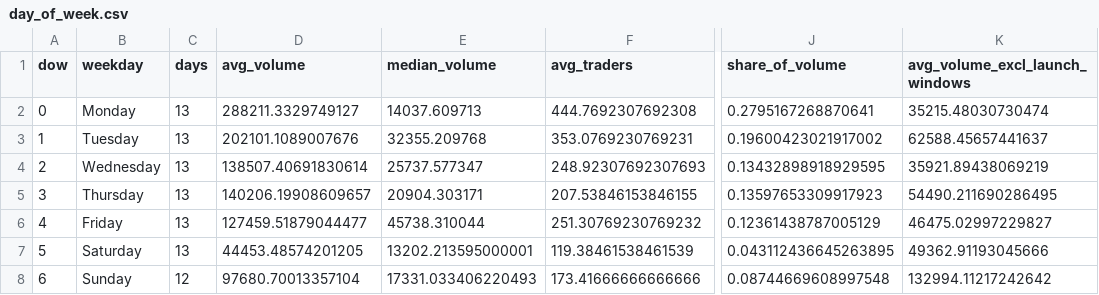
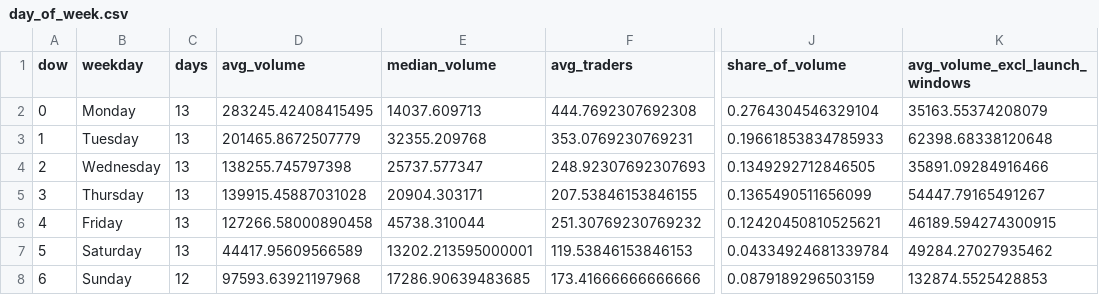
Before and after one commit to ozzyxbt/grail-analytics, a CSV file: out/day_of_week.csv, drawn as a sheet; only a part is shown, gaps mark what is left out; the diff names each change by its address in the sheet, - before the commit and + after, or states it on an @@ line.

```diff
--- a/out/day_of_week.csv
+++ b/out/day_of_week.csv
-D2 (avg_volume): 288211.3329749127
+D2 (avg_volume): 283245.42408415495
-J2 (share_of_volume): 0.2795167268870641
+J2 (share_of_volume): 0.2764304546329104
-K2 (avg_volume_excl_launch_windows): 35215.48030730474
+K2 (avg_volume_excl_launch_windows): 35163.55374208079
-D3 (avg_volume): 202101.1089007676
+D3 (avg_volume): 201465.8672507779
-J3 (share_of_volume): 0.19600423021917002
+J3 (share_of_volume): 0.19661853834785933
-K3 (avg_volume_excl_launch_windows): 62588.45657441637
+K3 (avg_volume_excl_launch_windows): 62398.68338120648
-D4 (avg_volume): 138507.40691830614
+D4 (avg_volume): 138255.745797398
-J4 (share_of_volume): 0.13432898918929595
+J4 (share_of_volume): 0.1349292712846505
-K4 (avg_volume_excl_launch_windows): 35921.89438069219
+K4 (avg_volume_excl_launch_windows): 35891.09284916466
-D5 (avg_volume): 140206.19908609657
+D5 (avg_volume): 139915.45887031028
-J5 (share_of_volume): 0.13597653309917923
+J5 (share_of_volume): 0.1365490511656099
-K5 (avg_volume_excl_launch_windows): 54490.211690286495
+K5 (avg_volume_excl_launch_windows): 54447.79165491267
-D6 (avg_volume): 127459.51879044477
+D6 (avg_volume): 127266.58000890458
-J6 (share_of_volume): 0.12361438787005129
+J6 (share_of_volume): 0.12420450810525621
-K6 (avg_volume_excl_launch_windows): 46475.02997229827
+K6 (avg_volume_excl_launch_windows): 46189.594274300915
-D7 (avg_volume): 44453.48574201205
+D7 (avg_volume): 44417.95609566589
-F7 (avg_traders): 119.38461538461539
+F7 (avg_traders): 119.53846153846153
-J7 (share_of_volume): 0.043112436645263895
+J7 (share_of_volume): 0.04334924681339784
-K7 (avg_volume_excl_launch_windows): 49362.91193045666
+K7 (avg_volume_excl_launch_windows): 49284.27027935462
-D8 (avg_volume): 97680.70013357104
+D8 (avg_volume): 97593.63921197968
-E8 (median_volume): 17331.033406220493
+E8 (median_volume): 17286.90639483685
-J8 (share_of_volume): 0.08744669608997548
+J8 (share_of_volume): 0.0879189296503159
-K8 (avg_volume_excl_launch_windows): 132994.11217242642
+K8 (avg_volume_excl_launch_windows): 132874.5525428853
```
Also changed, not shown: out/exclusive_mint_cohorts.csv, out/grailist.csv, 16 other files.
